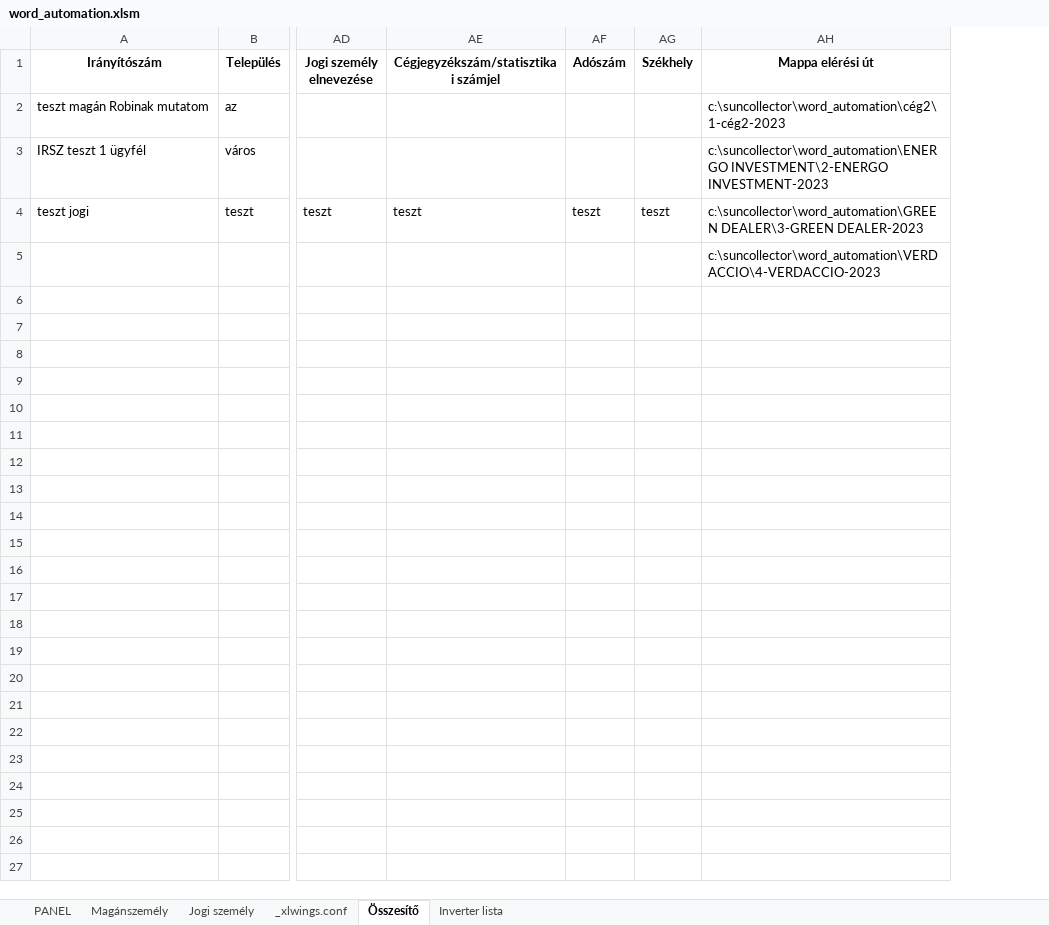
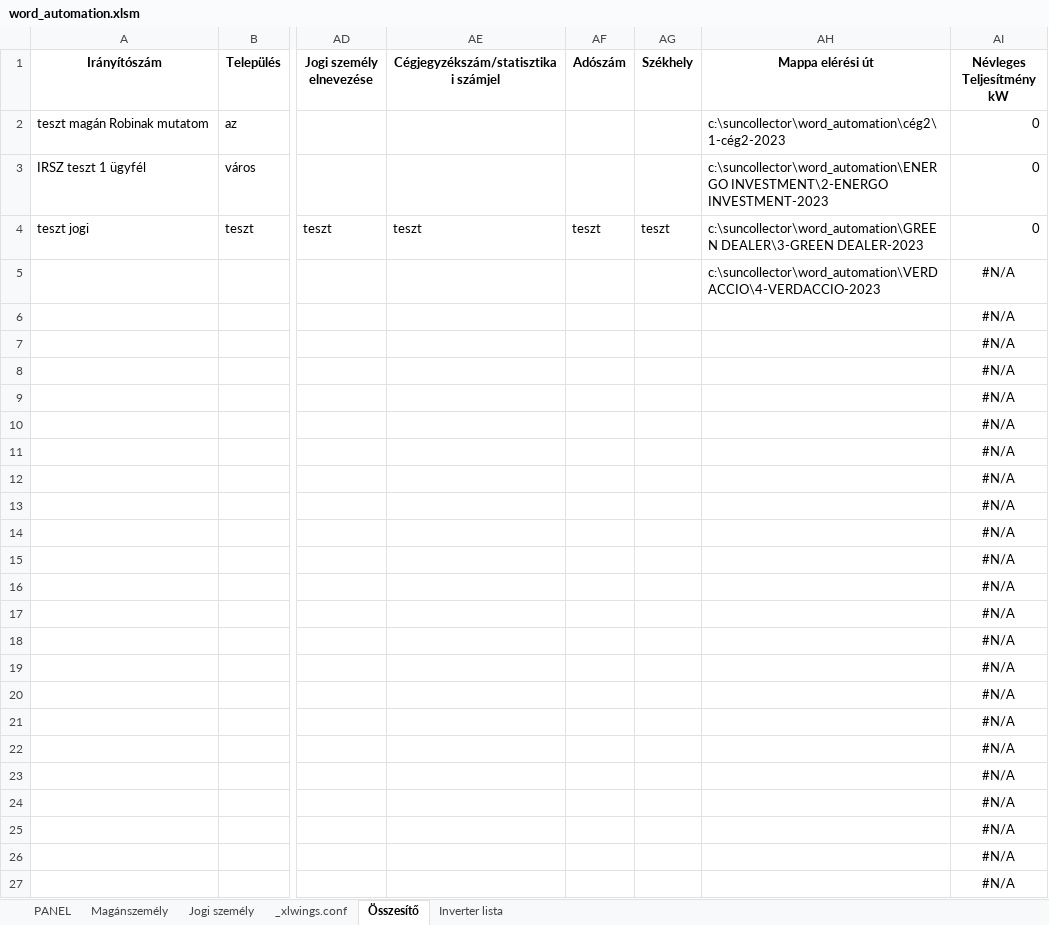
Before and after one commit to ErnstRobert/AUTOMATA, an Excel workbook: word_automation/word_automation.xlsm, sheet Összesítő, drawn as a sheet; only a part is shown, gaps mark what is left out; values as stored, in another font and other column widths than the file's, no borders; table styles not drawn; rows hold the shown columns only; the diff names each change by its address in the sheet, - before the commit and + after, or states it on an @@ line.

Commit message:
finalize word templates

```diff
--- a/word_automation/word_automation.xlsm (sheet Összesítő)
+++ b/word_automation/word_automation.xlsm (sheet Összesítő)
+column AI (Névleges Teljesítmény kW), rows 2-5: 0 | 0 | 0 | #N/A
+row 6:  |  |  |  |  |  |  | #N/A
+row 7:  |  |  |  |  |  |  | #N/A
+row 8:  |  |  |  |  |  |  | #N/A
+row 9:  |  |  |  |  |  |  | #N/A
+row 10:  |  |  |  |  |  |  | #N/A
+row 11:  |  |  |  |  |  |  | #N/A
+row 12:  |  |  |  |  |  |  | #N/A
+row 13:  |  |  |  |  |  |  | #N/A
+row 14:  |  |  |  |  |  |  | #N/A
+row 15:  |  |  |  |  |  |  | #N/A
+row 16:  |  |  |  |  |  |  | #N/A
+row 17:  |  |  |  |  |  |  | #N/A
+row 18:  |  |  |  |  |  |  | #N/A
+row 19:  |  |  |  |  |  |  | #N/A
+row 20:  |  |  |  |  |  |  | #N/A
+row 21:  |  |  |  |  |  |  | #N/A
+row 22:  |  |  |  |  |  |  | #N/A
+row 23:  |  |  |  |  |  |  | #N/A
+row 24:  |  |  |  |  |  |  | #N/A
+row 25:  |  |  |  |  |  |  | #N/A
+row 26:  |  |  |  |  |  |  | #N/A
+row 27:  |  |  |  |  |  |  | #N/A
```
Also changed, not shown: sheet PANEL, 3 other files.
